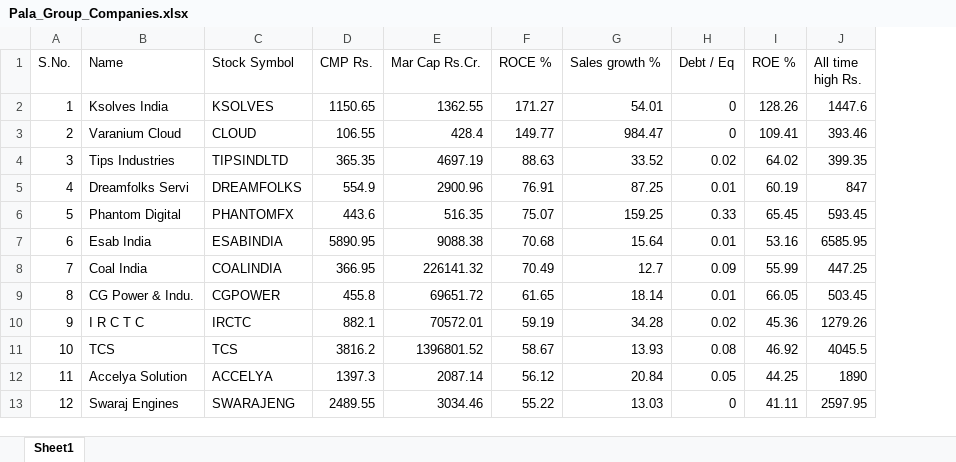
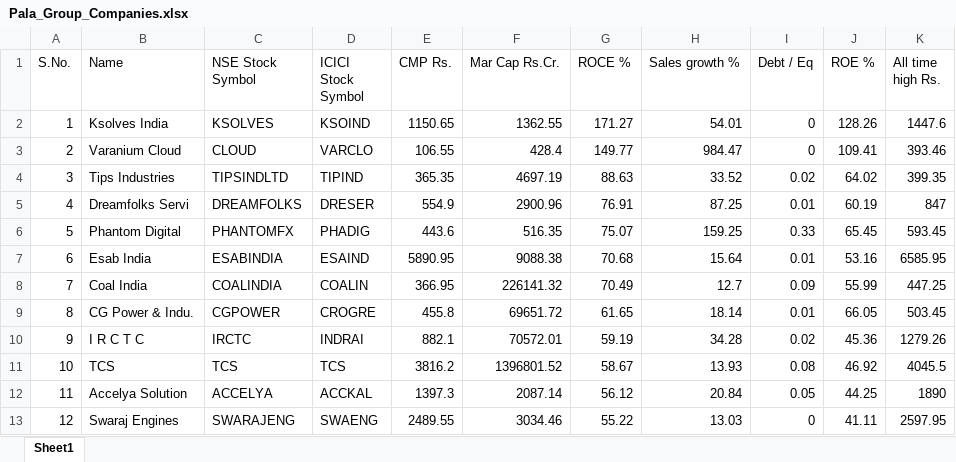
Before and after one commit to arebala/ci-trial, an Excel workbook: Pala_Group_Companies.xlsx, sheet Sheet1, drawn as a sheet; only a part is shown; values as stored, in another font and other column widths than the file's, no borders; the diff names each change by its address in the sheet, - before the commit and + after, or states it on an @@ line.

Commit message:
Add files via upload

```diff
--- a/Pala_Group_Companies.xlsx (sheet Sheet1)
+++ b/Pala_Group_Companies.xlsx (sheet Sheet1)
+column D (ICICI Stock Symbol), rows 2-13: KSOIND | VARCLO | TIPIND | DRESER | PHADIG | ESAIND | COALIN | CROGRE | INDRAI | TCS | ACCKAL | SWAENG
-C1: Stock Symbol
+C1: NSE Stock Symbol
```
